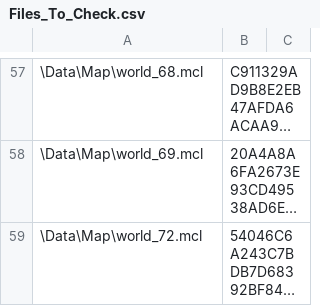
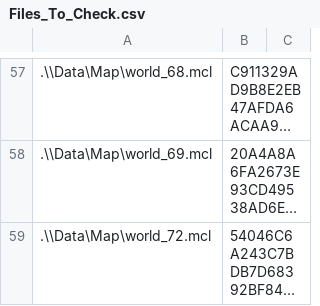
Before and after one commit to 4ND3R50N/Protega, a CSV file: docs/client/Files_To_Check.csv, drawn as a sheet; only a part is shown, gaps mark what is left out; long unchanged cells end in …; the diff covers the shown part only; the diff names each change by its address in the sheet, - before the commit and + after, or states it on an @@ line.

```diff
--- a/docs/client/Files_To_Check.csv
+++ b/docs/client/Files_To_Check.csv
-A57: \Data\Map\world_68.mcl
+A57: .\\Data\Map\world_68.mcl
-A58: \Data\Map\world_69.mcl
+A58: .\\Data\Map\world_69.mcl
-A59: \Data\Map\world_72.mcl
+A59: .\\Data\Map\world_72.mcl
```
Also changed, not shown: 1 added row, 1 removed row and 55 edited cells elsewhere in this file, 4 other files.
